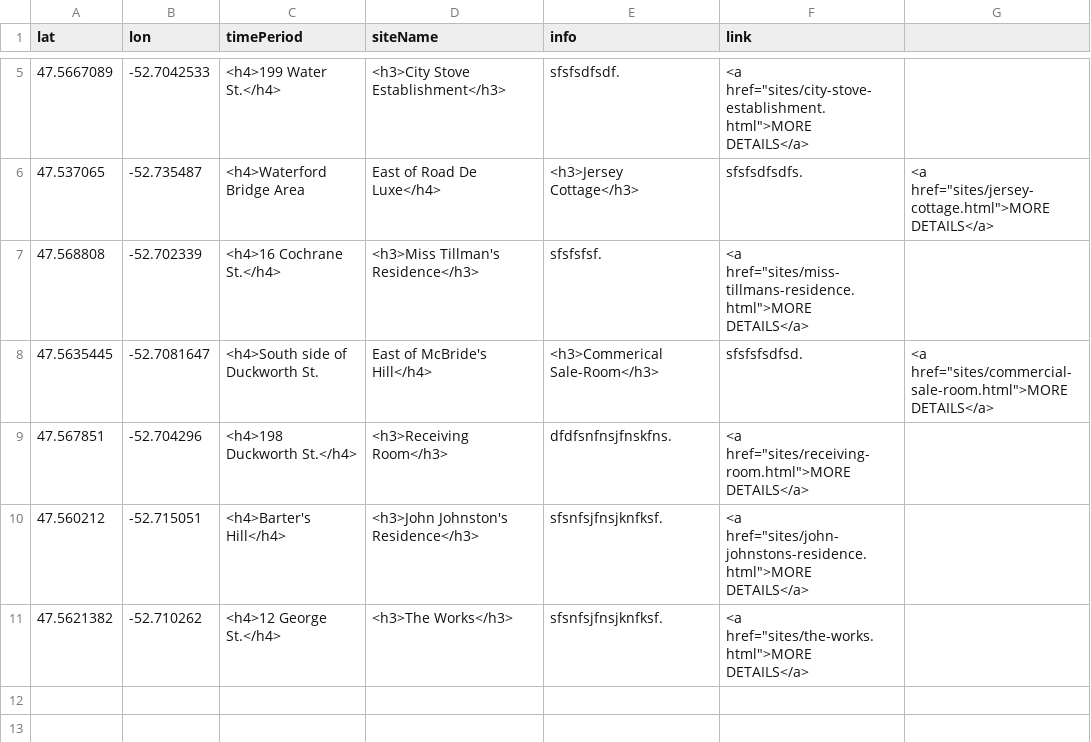
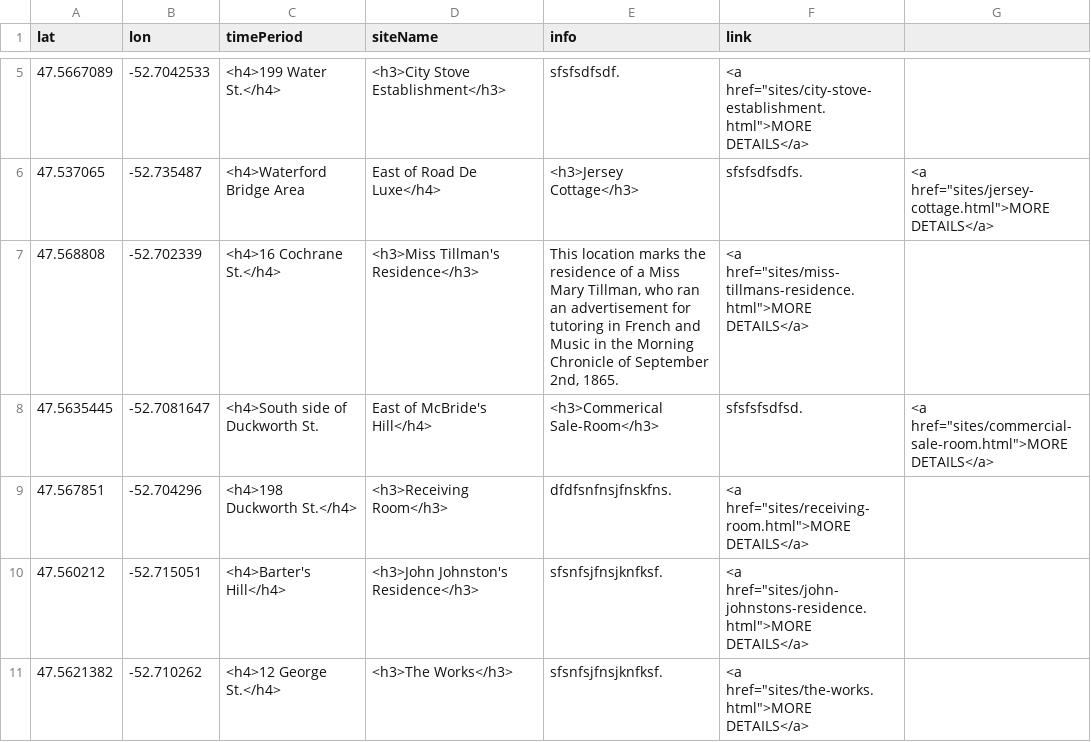
Before and after one commit to smol023/FNMI, a CSV file: sites/aa-sites-popup.csv, drawn as a sheet; only a part is shown, gaps mark what is left out.

Commit message:
Update aa-sites-popup.csv

```diff
--- a/sites/aa-sites-popup.csv
+++ b/sites/aa-sites-popup.csv
@@ -6,3 +6,3 @@ lat,lon,timePeriod,siteName,info,link
 47.537065,-52.735487, <h4>Waterford Bridge Area, East of Road De Luxe</h4>,<h3>Jersey Cottage</h3>,"sfsfsdfsdfs.",<a href="sites/jersey-cottage.html">MORE DETAILS</a>
-47.568808,-52.702339,<h4>16 Cochrane St.</h4>,<h3>Miss Tillman's Residence</h3>,"sfsfsfsf.",<a href="sites/miss-tillmans-residence.html">MORE DETAILS</a>
+47.568808,-52.702339,<h4>16 Cochrane St.</h4>,<h3>Miss Tillman's Residence</h3>,"This location marks the residence of a Miss Mary Tillman, who ran an advertisement for tutoring in French and Music in the Morning Chronicle of September 2nd, 1865.",<a href="sites/miss-tillmans-residence.html">MORE DETAILS</a>
 47.5635445,-52.7081647,<h4>South side of Duckworth St., East of McBride's Hill</h4>,<h3>Commerical Sale-Room</h3>,"sfsfsfsdfsd.",<a href="sites/commercial-sale-room.html">MORE DETAILS</a>
```
